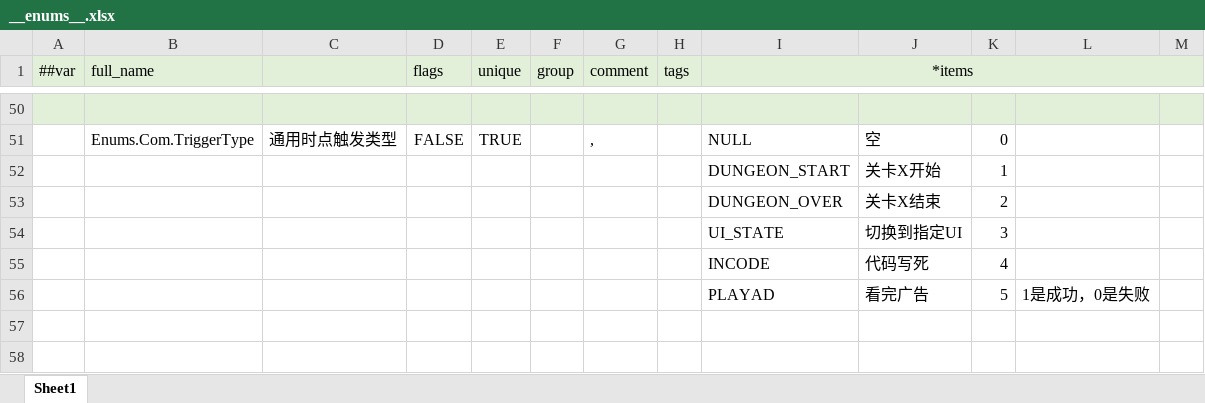
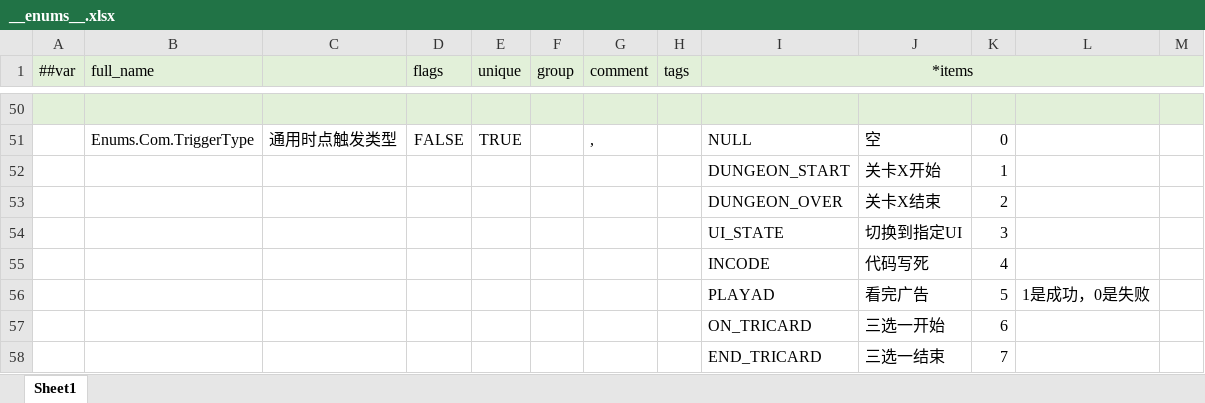
Before and after one commit to BroochWu/ZiStar, an Excel workbook: _ConfigExcels/Datas/__enums__.xlsx, sheet Sheet1, drawn as a sheet; only a part is shown, gaps mark what is left out; values as stored, in another font and other column widths than the file's, no borders; the diff names each change by its address in the sheet, - before the commit and + after, or states it on an @@ line.

```diff
--- a/_ConfigExcels/Datas/__enums__.xlsx (sheet Sheet1)
+++ b/_ConfigExcels/Datas/__enums__.xlsx (sheet Sheet1)
+row 57:  |  |  |  |  |  |  |  | ON_TRICARD | 三选一开始 | 6
+row 58:  |  |  |  |  |  |  |  | END_TRICARD | 三选一结束 | 7
```
Also changed, not shown: _ConfigExcels/Datas/avg_event.xlsx, _ConfigExcels/Datas/avg_story.xlsx, 11 other files.
